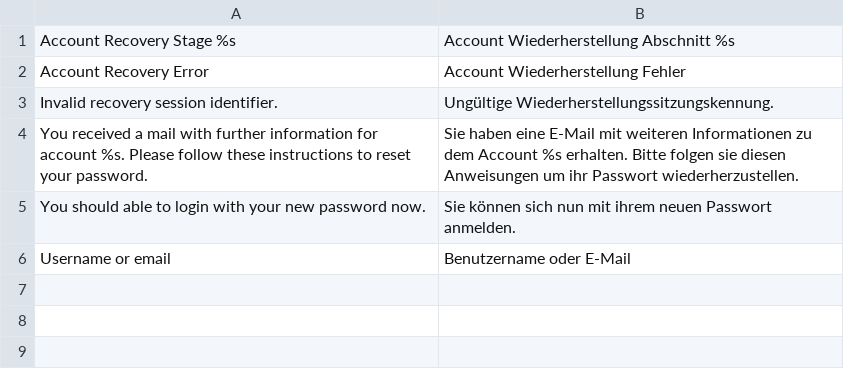
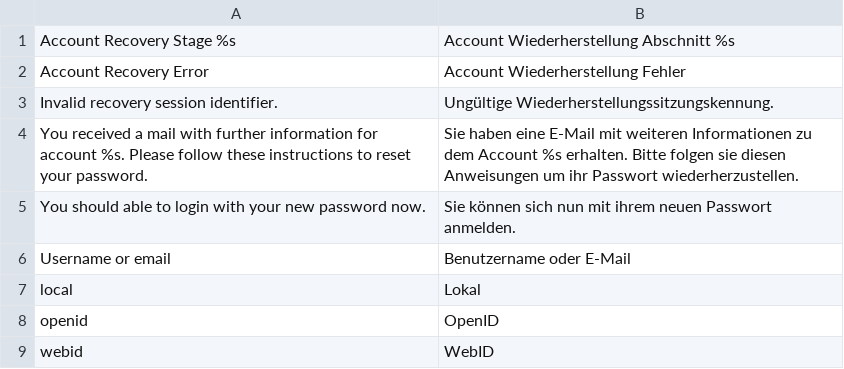
Before and after one commit to AKSW/OntoWiki, a CSV file: extensions/account/languages/account-de.csv, drawn as a sheet.

Commit message:
allow to turn off specific auth methods
- turn off webid per default (currently broken)
- add translations
- fix cs issues
- switch to minibuttons

```diff
--- a/extensions/account/languages/account-de.csv
+++ b/extensions/account/languages/account-de.csv
@@ -6 +6,4 @@ You should able to login with your new password now.;Sie können sich nun mit ih
 Username or email;Benutzername oder E-Mail
+local;Lokal
+openid;OpenID
+webid;WebID
```
Also changed, not shown: extensions/account/languages/account-en.csv, 6 other files.
